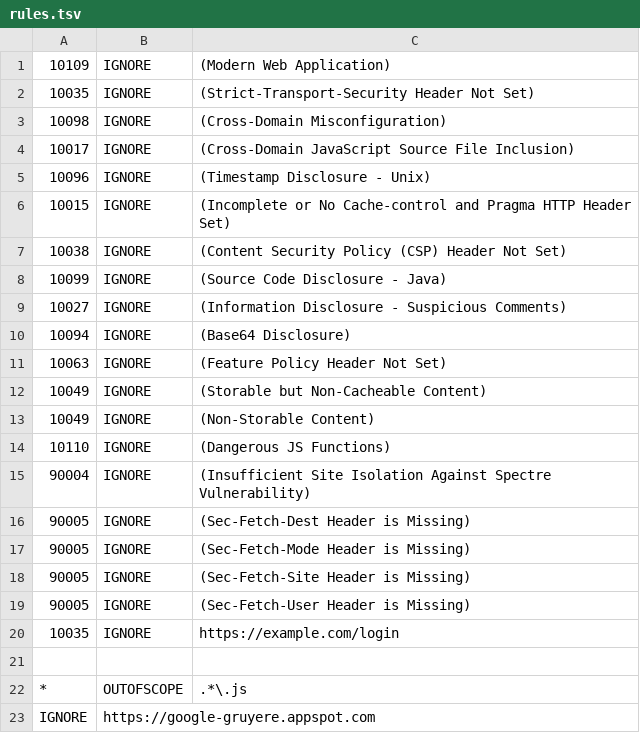
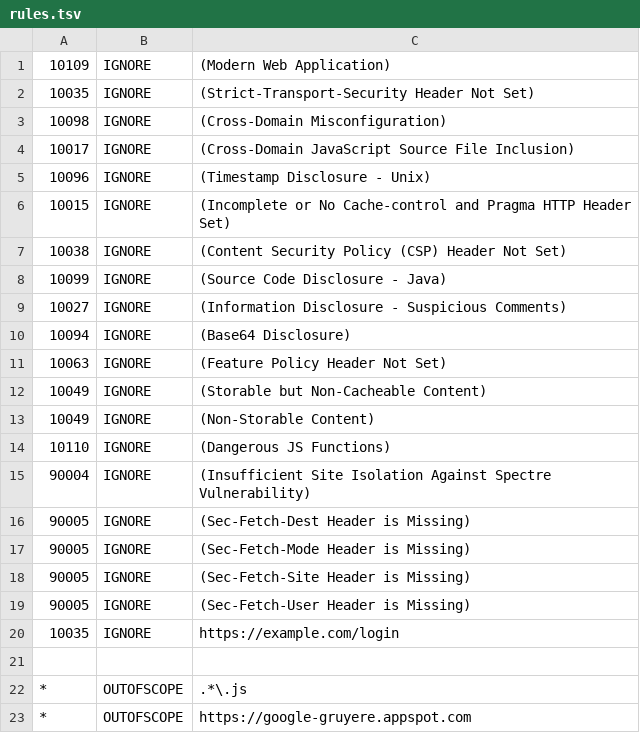
Before and after one commit to lucariowen/MERGING, a TSV file: .zap/rules.tsv, drawn as a sheet.

Commit message:
Update rules.tsv

```diff
--- a/.zap/rules.tsv
+++ b/.zap/rules.tsv
@@ -22,2 +22,2 @@
 *	OUTOFSCOPE	.*\.js
-IGNORE	https://google-gruyere.appspot.com
+*	OUTOFSCOPE	https://google-gruyere.appspot.com
```
